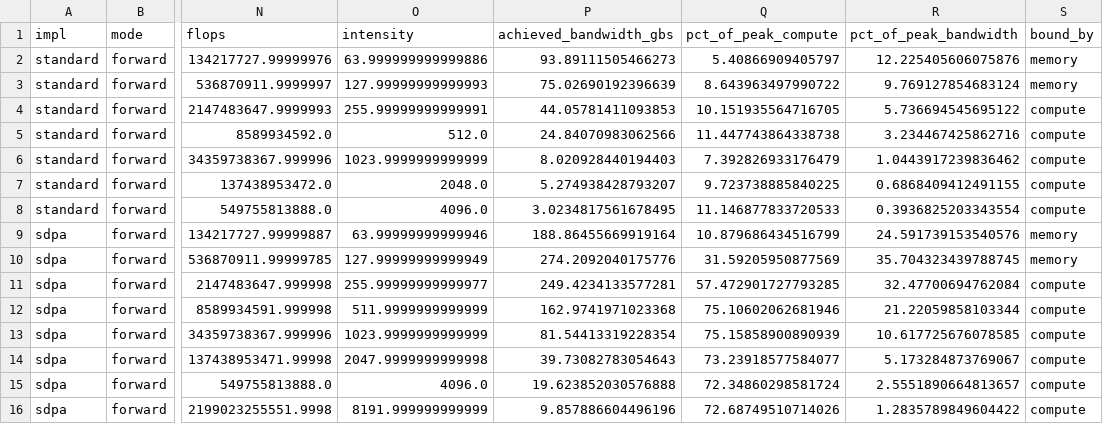
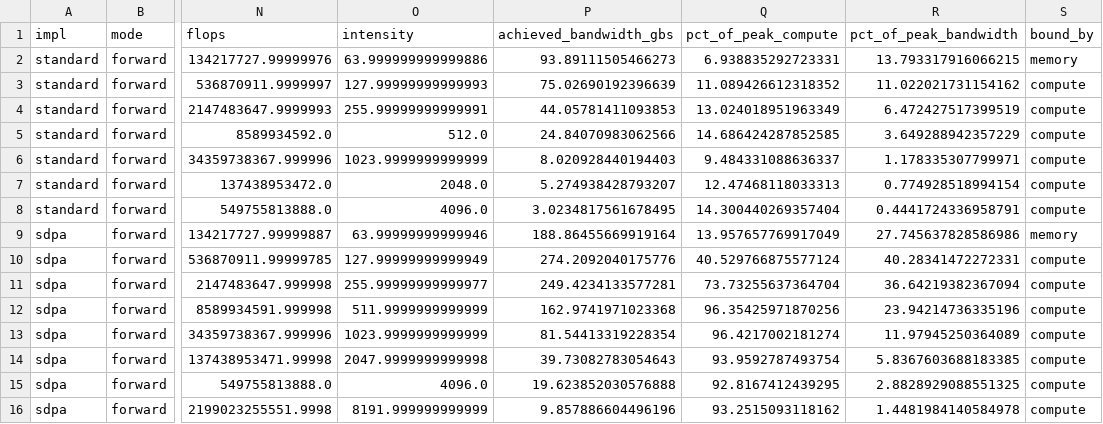
Before and after one commit to zouaynib/flashattention, a CSV file: benchmarks/results/roofline.csv, drawn as a sheet; only a part is shown, gaps mark what is left out; the diff covers the shown part only; the diff names each change by its address in the sheet, - before the commit and + after, or states it on an @@ line.

```diff
--- a/benchmarks/results/roofline.csv
+++ b/benchmarks/results/roofline.csv
-Q2 (pct_of_peak_compute): 5.40866909405797
+Q2 (pct_of_peak_compute): 6.938835292723331
-R2 (pct_of_peak_bandwidth): 12.225405606075876
+R2 (pct_of_peak_bandwidth): 13.793317916066215
-Q3 (pct_of_peak_compute): 8.643963497990722
+Q3 (pct_of_peak_compute): 11.089426612318352
-R3 (pct_of_peak_bandwidth): 9.769127854683124
+R3 (pct_of_peak_bandwidth): 11.022021731154162
-S3 (bound_by): memory
+S3 (bound_by): compute
-Q4 (pct_of_peak_compute): 10.151935564716705
+Q4 (pct_of_peak_compute): 13.024018951963349
-R4 (pct_of_peak_bandwidth): 5.736694545695122
+R4 (pct_of_peak_bandwidth): 6.472427517399519
-Q5 (pct_of_peak_compute): 11.447743864338738
+Q5 (pct_of_peak_compute): 14.686424287852585
-R5 (pct_of_peak_bandwidth): 3.234467425862716
+R5 (pct_of_peak_bandwidth): 3.649288942357229
-Q6 (pct_of_peak_compute): 7.392826933176479
+Q6 (pct_of_peak_compute): 9.484331088636337
-R6 (pct_of_peak_bandwidth): 1.0443917239836462
+R6 (pct_of_peak_bandwidth): 1.178335307799971
-Q7 (pct_of_peak_compute): 9.723738885840225
+Q7 (pct_of_peak_compute): 12.47468118033313
-R7 (pct_of_peak_bandwidth): 0.6868409412491155
+R7 (pct_of_peak_bandwidth): 0.774928518994154
-Q8 (pct_of_peak_compute): 11.146877833720533
+Q8 (pct_of_peak_compute): 14.300440269357404
-R8 (pct_of_peak_bandwidth): 0.3936825203343554
+R8 (pct_of_peak_bandwidth): 0.4441724336958791
-Q9 (pct_of_peak_compute): 10.879686434516799
+Q9 (pct_of_peak_compute): 13.957657769917049
-R9 (pct_of_peak_bandwidth): 24.591739153540576
+R9 (pct_of_peak_bandwidth): 27.745637828586986
-Q10 (pct_of_peak_compute): 31.59205950877569
+Q10 (pct_of_peak_compute): 40.529766875577124
-R10 (pct_of_peak_bandwidth): 35.704323439788745
+R10 (pct_of_peak_bandwidth): 40.28341472272331
-S10 (bound_by): memory
+S10 (bound_by): compute
-Q11 (pct_of_peak_compute): 57.472901727793285
+Q11 (pct_of_peak_compute): 73.73255637364704
-R11 (pct_of_peak_bandwidth): 32.47700694762084
+R11 (pct_of_peak_bandwidth): 36.64219382367094
-Q12 (pct_of_peak_compute): 75.10602062681946
+Q12 (pct_of_peak_compute): 96.35425971870256
-R12 (pct_of_peak_bandwidth): 21.22059858103344
+R12 (pct_of_peak_bandwidth): 23.94214736335196
-Q13 (pct_of_peak_compute): 75.15858900890939
+Q13 (pct_of_peak_compute): 96.4217002181274
-R13 (pct_of_peak_bandwidth): 10.617725676078585
+R13 (pct_of_peak_bandwidth): 11.97945250364089
-Q14 (pct_of_peak_compute): 73.23918577584077
+Q14 (pct_of_peak_compute): 93.9592787493754
-R14 (pct_of_peak_bandwidth): 5.173284873769067
+R14 (pct_of_peak_bandwidth): 5.8367603688183385
-Q15 (pct_of_peak_compute): 72.34860298581724
+Q15 (pct_of_peak_compute): 92.8167412439295
-R15 (pct_of_peak_bandwidth): 2.5551890664813657
+R15 (pct_of_peak_bandwidth): 2.8828929088551325
-Q16 (pct_of_peak_compute): 72.68749510714026
+Q16 (pct_of_peak_compute): 93.2515093118162
-R16 (pct_of_peak_bandwidth): 1.2835789849604422
+R16 (pct_of_peak_bandwidth): 1.4481984140584978
```
Also changed, not shown: 82 edited cells elsewhere in this file, 3 other files.
